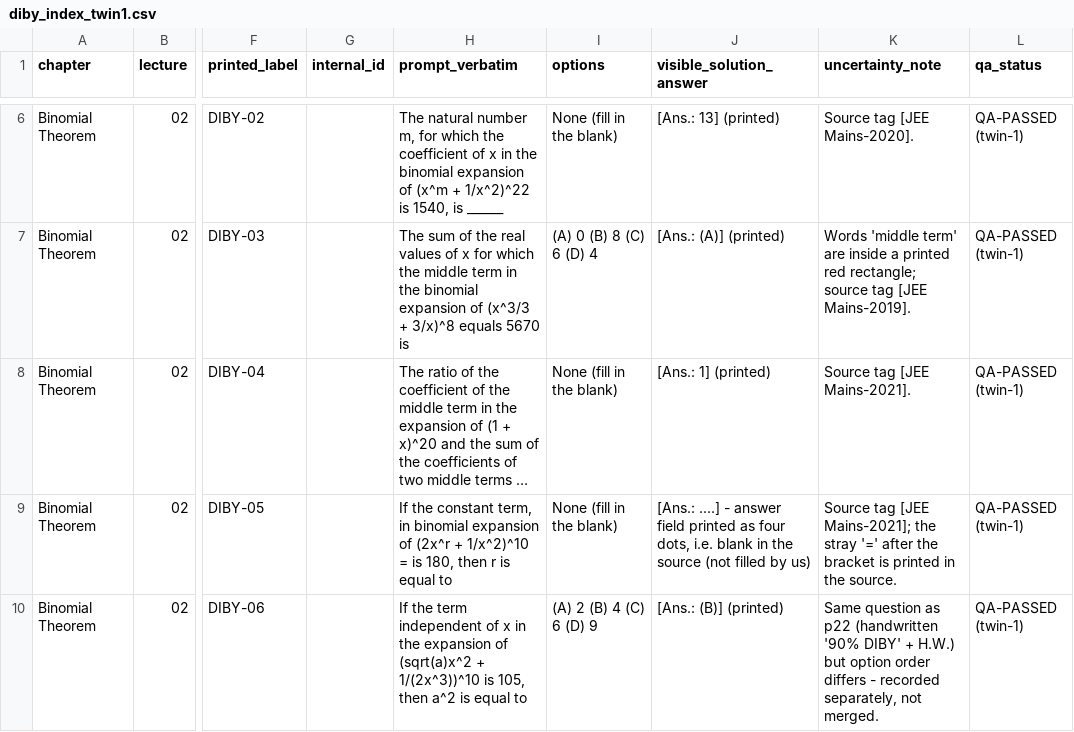
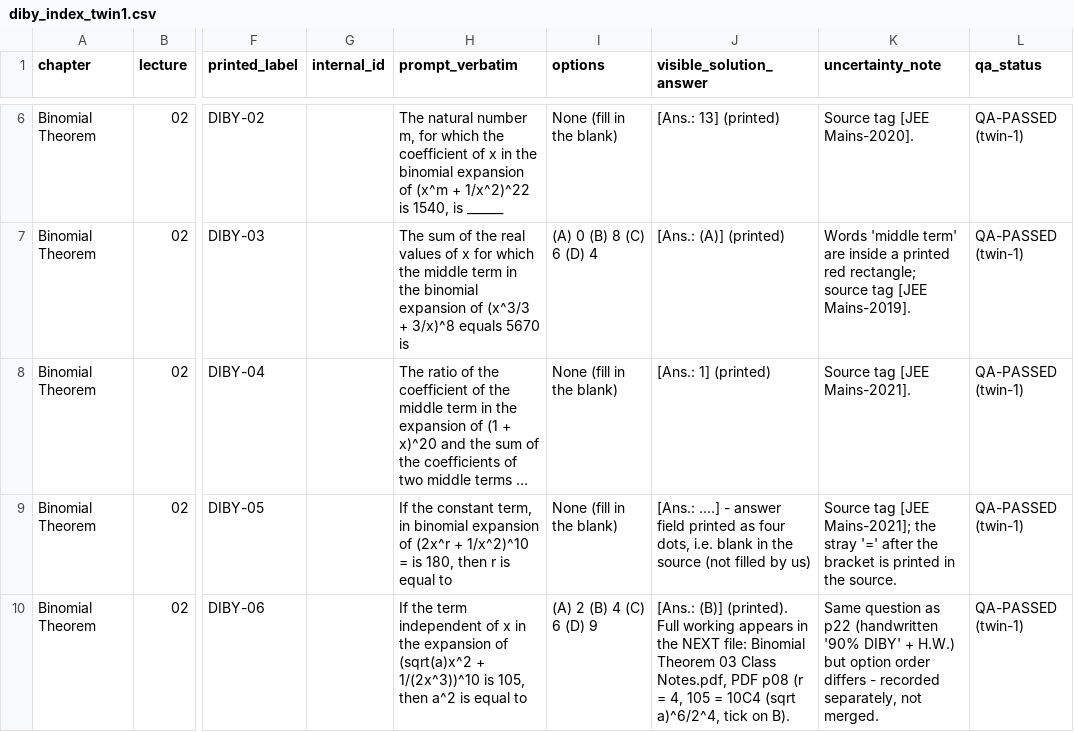
Before and after one commit to jatinvermaherein-jpg/ocr, a CSV file: deliverables/twin-1/diby/diby_index_twin1.csv, drawn as a sheet; only a part is shown, gaps mark what is left out; long unchanged cells end in …; the diff names each change by its address in the sheet, - before the commit and + after, or states it on an @@ line.

```diff
--- a/deliverables/twin-1/diby/diby_index_twin1.csv
+++ b/deliverables/twin-1/diby/diby_index_twin1.csv
-J10 (visible_solution_answer): [Ans.: (B)] (printed)
+J10 (visible_solution_answer): [Ans.: (B)] (printed). Full working appears in the NEXT file: Binomial Theorem 03 Class Notes.pdf, PDF p08 (r = 4, 105 = 10C4 (sqrt a)^6/2^4, tick on B).
```
Also changed, not shown: deliverables/twin-1/page-audit/page_audit_twin1.csv, 7 other files.
